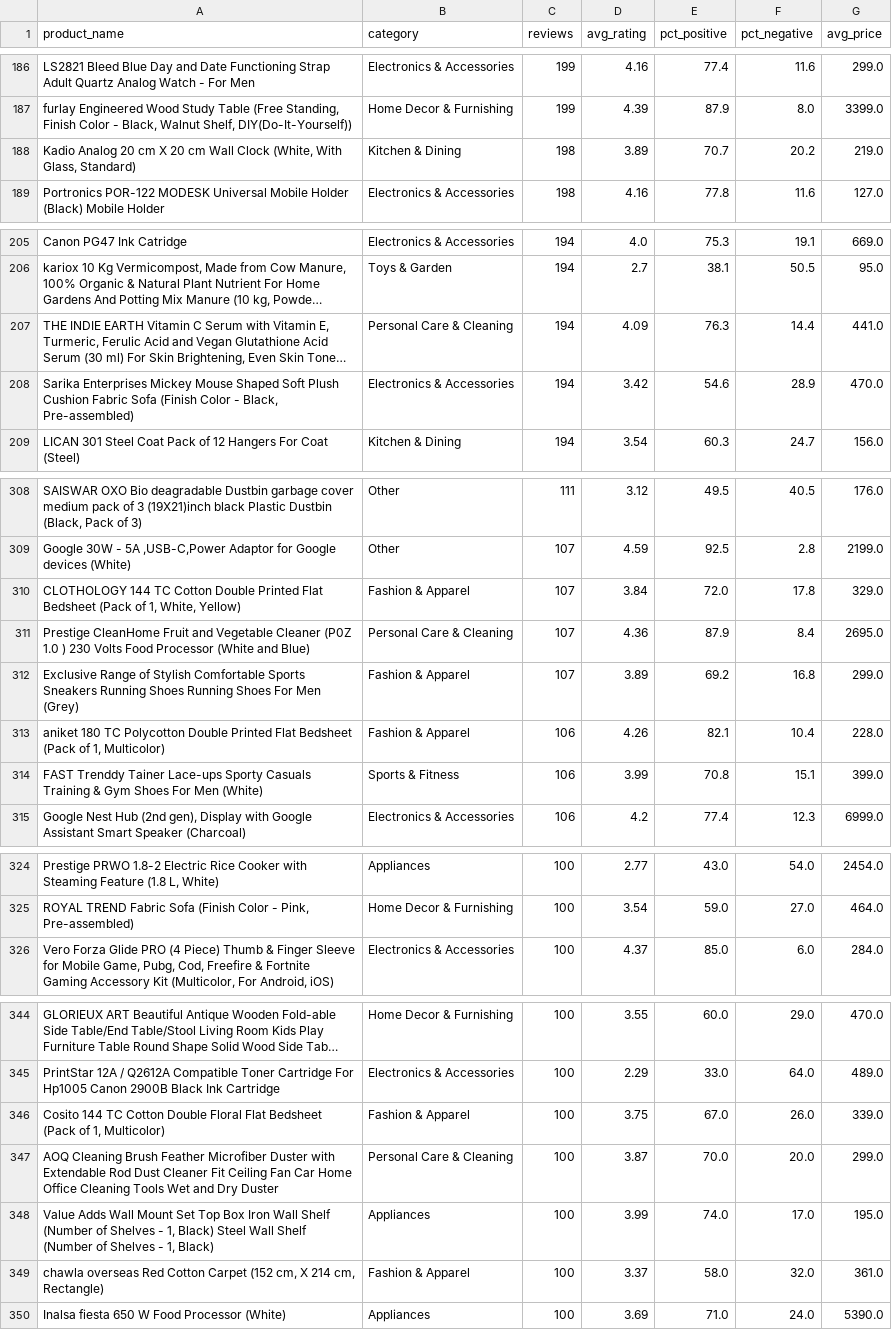
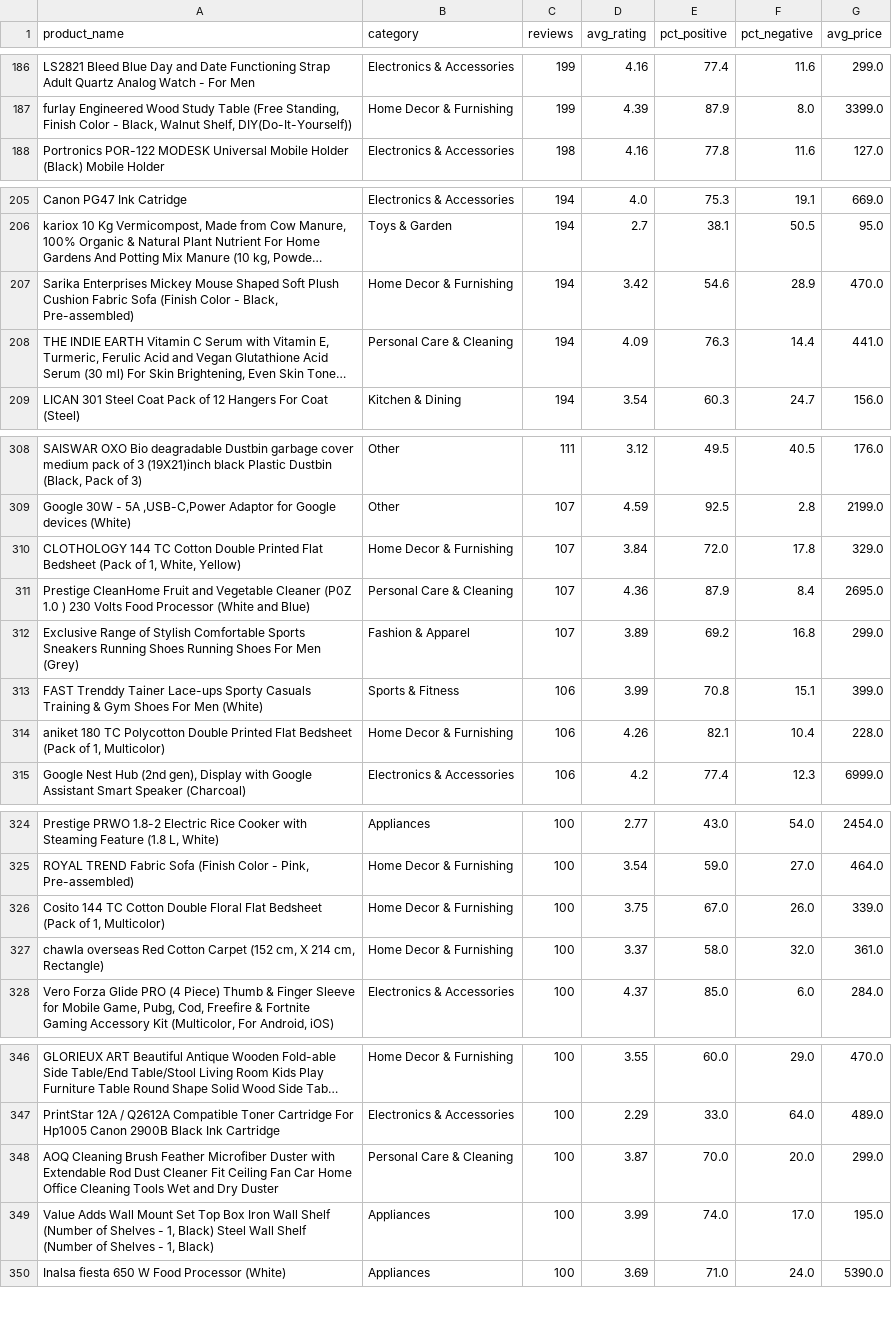
Before and after one commit to diyashah5/bda-review-analytics, a CSV file: data/gold/products.csv, drawn as a sheet; only a part is shown, gaps mark what is left out; long unchanged cells end in …; removed rows and columns are numbered as before the commit, all else as after; the diff covers the shown part only; the diff names each change by its address in the sheet, - before the commit and + after, or states it on an @@ line.

Commit message:
Add warehouse, SQL analysis, Hive tables, benchmark

```diff
--- a/data/gold/products.csv
+++ b/data/gold/products.csv
-row 188: Kadio Analog 20 cm X 20 cm Wall Clock (White, With Glass, Standard) | Kitchen & Dining | 198 | 3.89 | 70.7 | 20.2 | 219.0
+row 207: Sarika Enterprises Mickey Mouse Shaped Soft Plush Cushion Fabric Sofa (Finish Color - Black, Pre-assembled) | Home Decor & Furnishing | 194 | 3.42 | 54.6 | 28.9 | 470.0
-row 208: Sarika Enterprises Mickey Mouse Shaped Soft Plush Cushion Fabric Sofa (Finish Color - Black, Pre-assembled) | Electronics & Accessories | 194 | 3.42 | 54.6 | 28.9 | 470.0
-B310 (category): Fashion & Apparel
+B310 (category): Home Decor & Furnishing
-row 313: aniket 180 TC Polycotton Double Printed Flat Bedsheet (Pack of 1, Multicolor) | Fashion & Apparel | 106 | 4.26 | 82.1 | 10.4 | 228.0
+row 314: aniket 180 TC Polycotton Double Printed Flat Bedsheet (Pack of 1, Multicolor) | Home Decor & Furnishing | 106 | 4.26 | 82.1 | 10.4 | 228.0
+row 326: Cosito 144 TC Cotton Double Floral Flat Bedsheet (Pack of 1, Multicolor) | Home Decor & Furnishing | 100 | 3.75 | 67.0 | 26.0 | 339.0
+row 327: chawla overseas Red Cotton Carpet (152 cm, X 214 cm, Rectangle) | Home Decor & Furnishing | 100 | 3.37 | 58.0 | 32.0 | 361.0
-row 346: Cosito 144 TC Cotton Double Floral Flat Bedsheet (Pack of 1, Multicolor) | Fashion & Apparel | 100 | 3.75 | 67.0 | 26.0 | 339.0
-row 349: chawla overseas Red Cotton Carpet (152 cm, X 214 cm, Rectangle) | Fashion & Apparel | 100 | 3.37 | 58.0 | 32.0 | 361.0
```
Also changed, not shown: 1 added row and 5 edited cells elsewhere in this file, data/gold/cube.csv, 45 other files.
